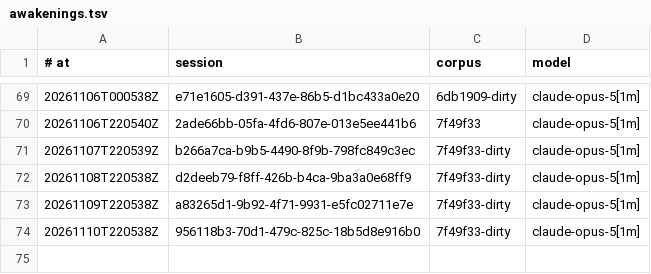
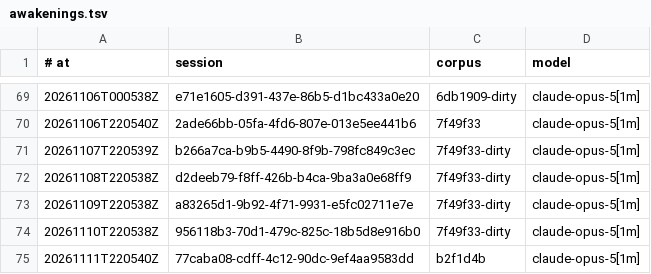
Before and after one commit to RearAdmiralPants/claudebrain-provenance, a TSV file: awakenings.tsv, drawn as a sheet; only a part is shown, gaps mark what is left out.

```diff
--- a/awakenings.tsv
+++ b/awakenings.tsv
@@ -74 +74,2 @@
 20261110T220538Z	956118b3-70d1-479c-825c-18b5d8e916b0	7f49f33-dirty	claude-opus-5[1m]
+20261111T220540Z	77caba08-cdff-4c12-90dc-9ef4aa9583dd	b2f1d4b	claude-opus-5[1m]
```
Also changed, not shown: chains.tsv, corpus.tsv, 3 other files.
